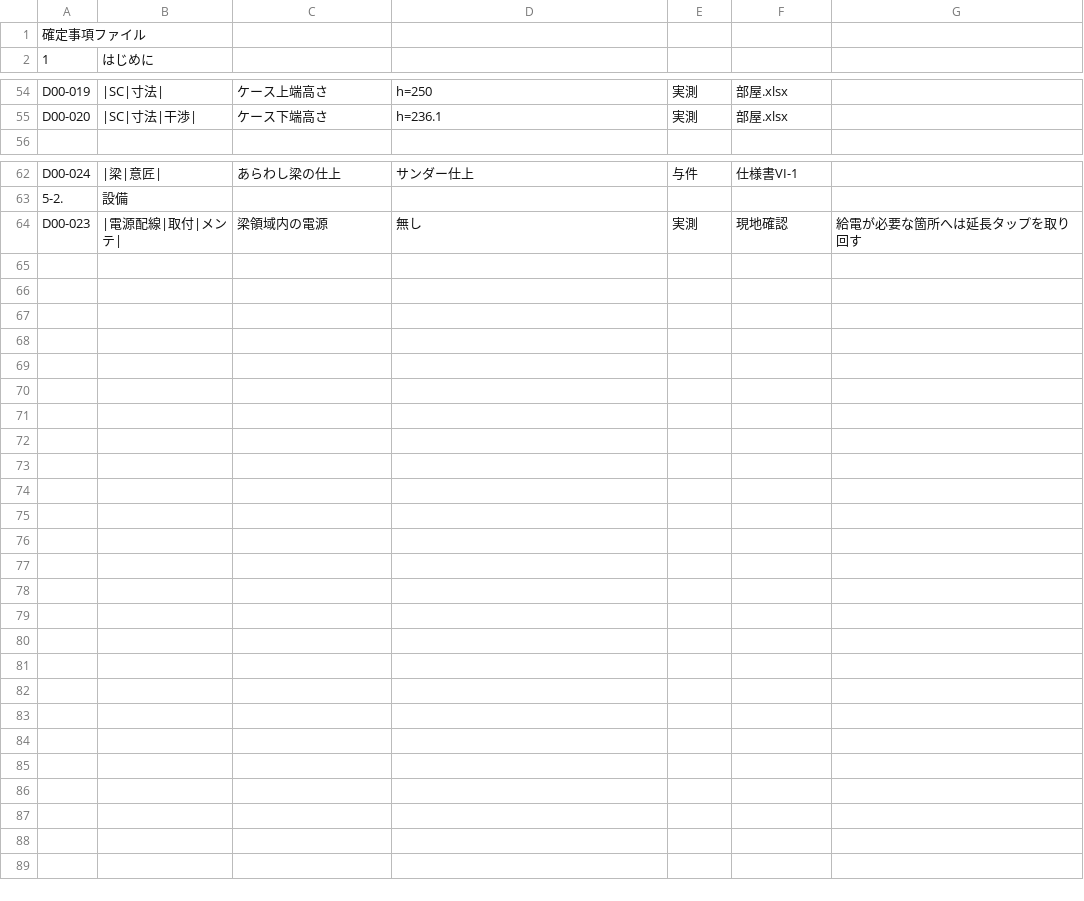
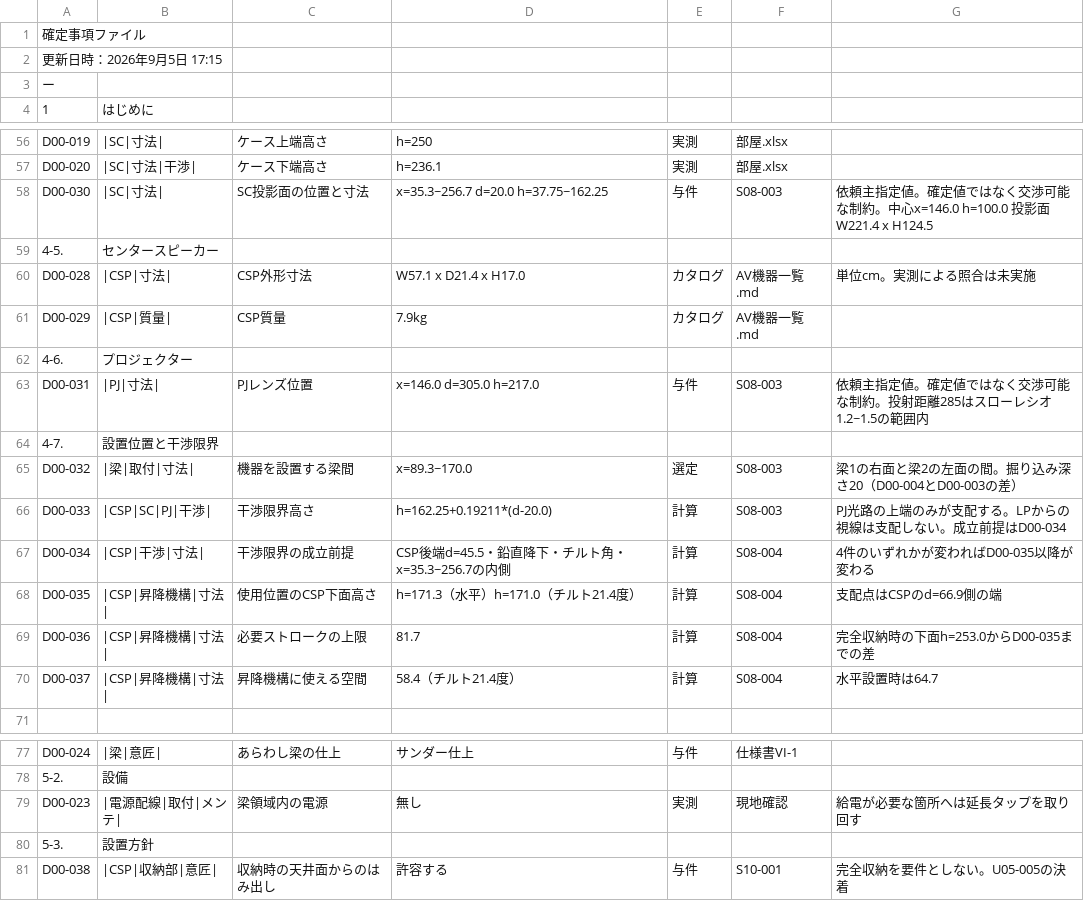
Before and after one commit to mimimame07130612/ceiling-project, a CSV file: 検討結果/2609051715_確定事項ファイル.csv (was 検討結果/2609040753_確定事項ファイル.csv), drawn as a sheet; only a part is shown, gaps mark what is left out; addresses are those after the commit; the diff names each change by its address in the sheet, - before the commit and + after, or states it on an @@ line.

Commit message:
文書更新 2026-09-05 22:46
- 2609052235_まとめファイル.md
- 2609052235_まとめ履歴.csv
- 2609051715_確定事項ファイル.csv
- 2609051715_未確定事項ファイル.csv
- 2609051941_出力ルール.txt
- 2609051941_まとめルール.txt
- 2609051817_ツールリスト.csv

```diff
--- a/検討結果/2609040753_確定事項ファイル.csv
+++ b/検討結果/2609051715_確定事項ファイル.csv
+row 1: 確定事項ファイル
+row 2: 更新日時：2026年9月5日 17:15
@@ column A renumbered in row 3 @@
+row 58: D00-030 | |SC|寸法| | SC投影面の位置と寸法 | x=35.3~256.7 d=20.0 h=37.75~162.25 | 与件 | S08-003 | 依頼主指定値。確定値ではなく交渉可能な制約。中心x=146.0 h=100.0 投影面W221.4 x H124.5
+row 59: 4-5. | センタースピーカー
+row 60: D00-028 | |CSP|寸法| | CSP外形寸法 | W57.1 x D21.4 x H17.0 | カタログ | AV機器一覧.md | 単位cm。実測による照合は未実施
+row 61: D00-029 | |CSP|質量| | CSP質量 | 7.9kg | カタログ | AV機器一覧.md
+row 62: 4-6. | プロジェクター
+row 63: D00-031 | |PJ|寸法| | PJレンズ位置 | x=146.0 d=305.0 h=217.0 | 与件 | S08-003 | 依頼主指定値。確定値ではなく交渉可能な制約。投射距離285はスローレシオ1.2~1.5の範囲内
+row 64: 4-7. | 設置位置と干渉限界
+row 65: D00-032 | |梁|取付|寸法| | 機器を設置する梁間 | x=89.3~170.0 | 選定 | S08-003 | 梁1の右面と梁2の左面の間。掘り込み深さ20（D00-004とD00-003の差）
+row 66: D00-033 | |CSP|SC|PJ|干渉| | 干渉限界高さ | h=162.25+0.19211*(d-20.0) | 計算 | S08-003 | PJ光路の上端のみが支配する。LPからの視線は支配しない。成立前提はD00-034
+row 67: D00-034 | |CSP|干渉|寸法| | 干渉限界の成立前提 | CSP後端d=45.5・鉛直降下・チルト角・x=35.3~256.7の内側 | 計算 | S08-004 | 4件のいずれかが変わればD00-035以降が変わる
+row 68: D00-035 | |CSP|昇降機構|寸法| | 使用位置のCSP下面高さ | h=171.3（水平）h=171.0（チルト21.4度） | 計算 | S08-004 | 支配点はCSPのd=66.9側の端
+row 69: D00-036 | |CSP|昇降機構|寸法| | 必要ストロークの上限 | 81.7 | 計算 | S08-004 | 完全収納時の下面h=253.0からD00-035までの差
+row 70: D00-037 | |CSP|昇降機構|寸法| | 昇降機構に使える空間 | 58.4（チルト21.4度） | 計算 | S08-004 | 水平設置時は64.7
+row 80: 5-3. | 設置方針
+row 81: D00-038 | |CSP|収納部|意匠| | 収納時の天井面からのはみ出し | 許容する | 与件 | S10-001 | 完全収納を要件としない。U05-005の決着
```
Also changed, not shown: まとめ/2609052235_まとめ履歴.csv, 検討結果/2609051715_未確定事項ファイル.csv, 5 other files.
